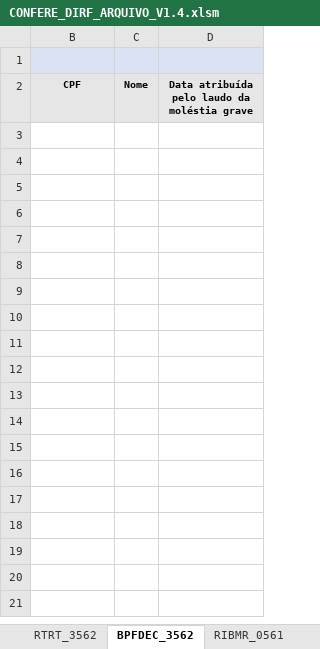
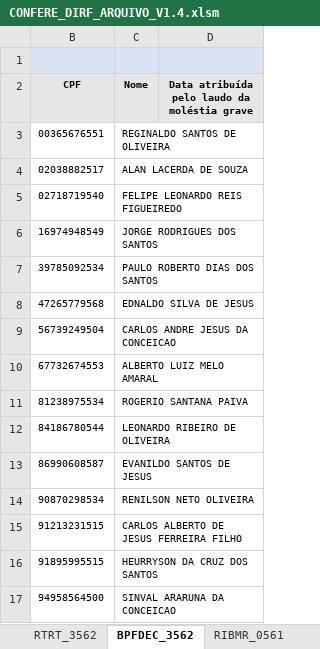
Before and after one commit to GersonAmarante/Planilhas, an Excel workbook: CONFERE_DIRF_ARQUIVO_V1.4.xlsm, sheet BPFDEC_3562, drawn as a sheet; values as stored, in another font and other column widths than the file's, no borders; the diff names each change by its address in the sheet, - before the commit and + after, or states it on an @@ line.

```diff
--- a/CONFERE_DIRF_ARQUIVO_V1.4.xlsm (sheet BPFDEC_3562)
+++ b/CONFERE_DIRF_ARQUIVO_V1.4.xlsm (sheet BPFDEC_3562)
+row 3: 00365676551 | REGINALDO SANTOS DE OLIVEIRA
+row 4: 02038882517 | ALAN LACERDA DE SOUZA
+row 5: 02718719540 | FELIPE LEONARDO REIS FIGUEIREDO
+row 6: 16974948549 | JORGE RODRIGUES DOS SANTOS
+row 7: 39785092534 | PAULO ROBERTO DIAS DOS SANTOS
+row 8: 47265779568 | EDNALDO SILVA DE JESUS
+row 9: 56739249504 | CARLOS ANDRE JESUS DA CONCEICAO
+row 10: 67732674553 | ALBERTO LUIZ MELO AMARAL
+row 11: 81238975534 | ROGERIO SANTANA PAIVA
+row 12: 84186780544 | LEONARDO RIBEIRO DE OLIVEIRA
+row 13: 86990608587 | EVANILDO SANTOS DE JESUS
+row 14: 90870298534 | RENILSON NETO OLIVEIRA
+row 15: 91213231515 | CARLOS ALBERTO DE JESUS FERREIRA FILHO
+row 16: 91895995515 | HEURRYSON DA CRUZ DOS SANTOS
+row 17: 94958564500 | SINVAL ARARUNA DA CONCEICAO
```
Also changed, not shown: sheet RTRT_0561, sheet RTPO_0561, sheet TPSE, sheet RTIRF_0561, sheet RIL96, sheet RIAP_0561, 13 more sheets, other sheet tabs, hidden cells, charts or pictures.
